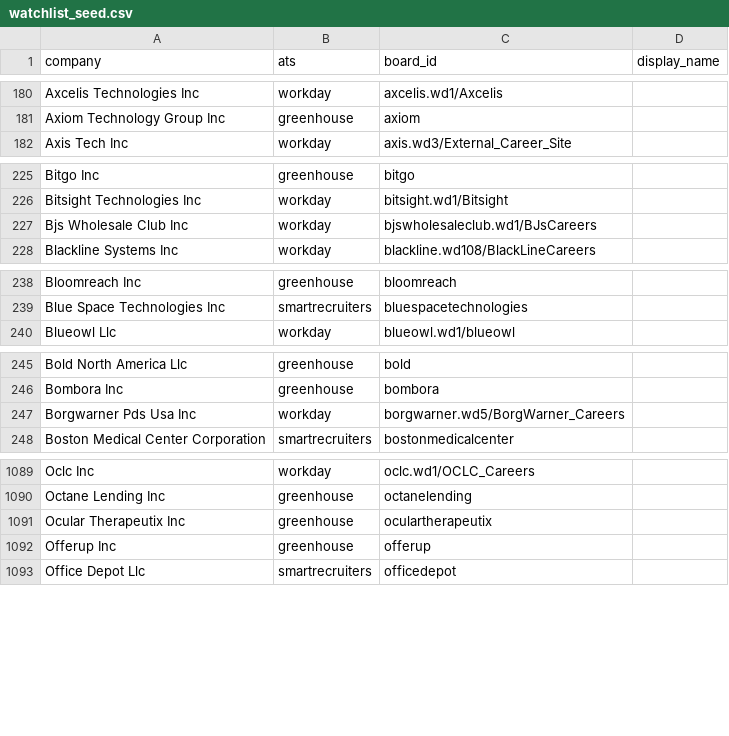
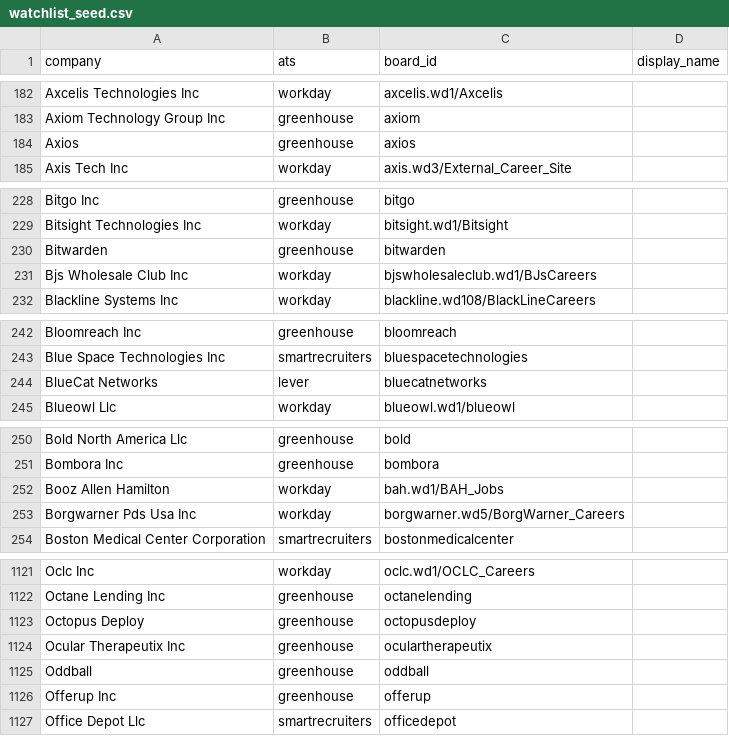
Before and after one commit to KofiGilbert/sponsorjobs, a CSV file: seed/watchlist_seed.csv, drawn as a sheet; only a part is shown, gaps mark what is left out; the diff covers the shown part only; the diff names each change by its address in the sheet, - before the commit and + after, or states it on an @@ line.

```diff
--- a/seed/watchlist_seed.csv
+++ b/seed/watchlist_seed.csv
+row 184: Axios | greenhouse | axios
+row 230: Bitwarden | greenhouse | bitwarden
+row 244: BlueCat Networks | lever | bluecatnetworks
+row 252: Booz Allen Hamilton | workday | bah.wd1/BAH_Jobs
+row 1123: Octopus Deploy | greenhouse | octopusdeploy
+row 1125: Oddball | greenhouse | oddball
```
Also changed, not shown: 36 added rows elsewhere in this file, seed/watchlist_evidence.csv, 16 other files.
